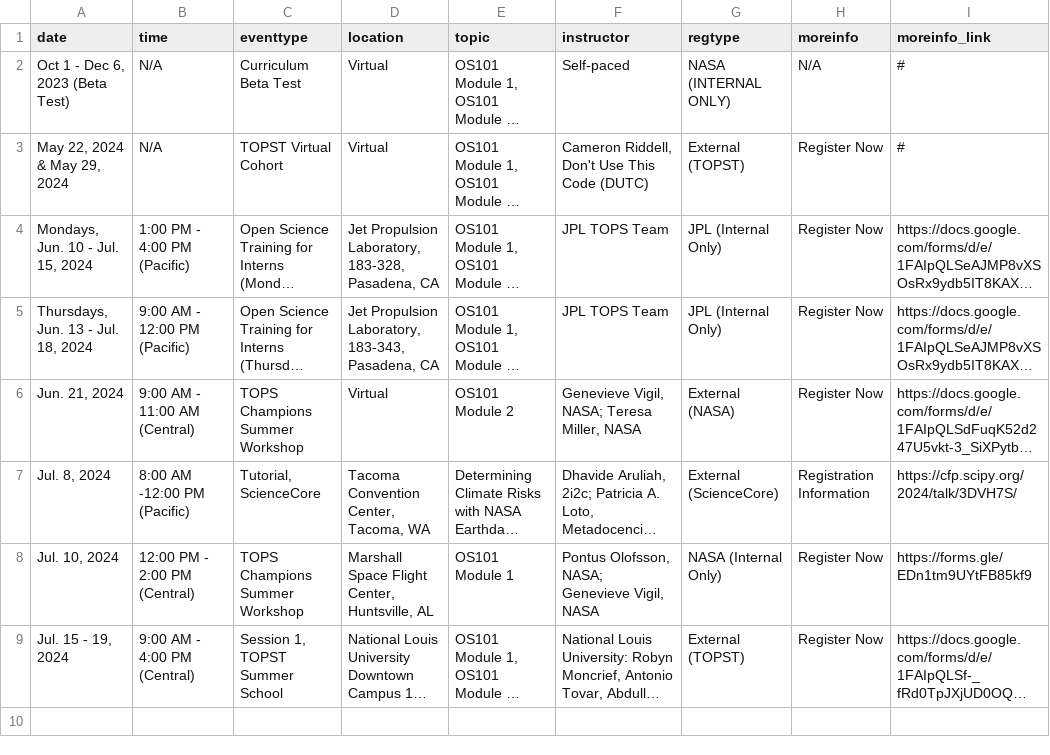
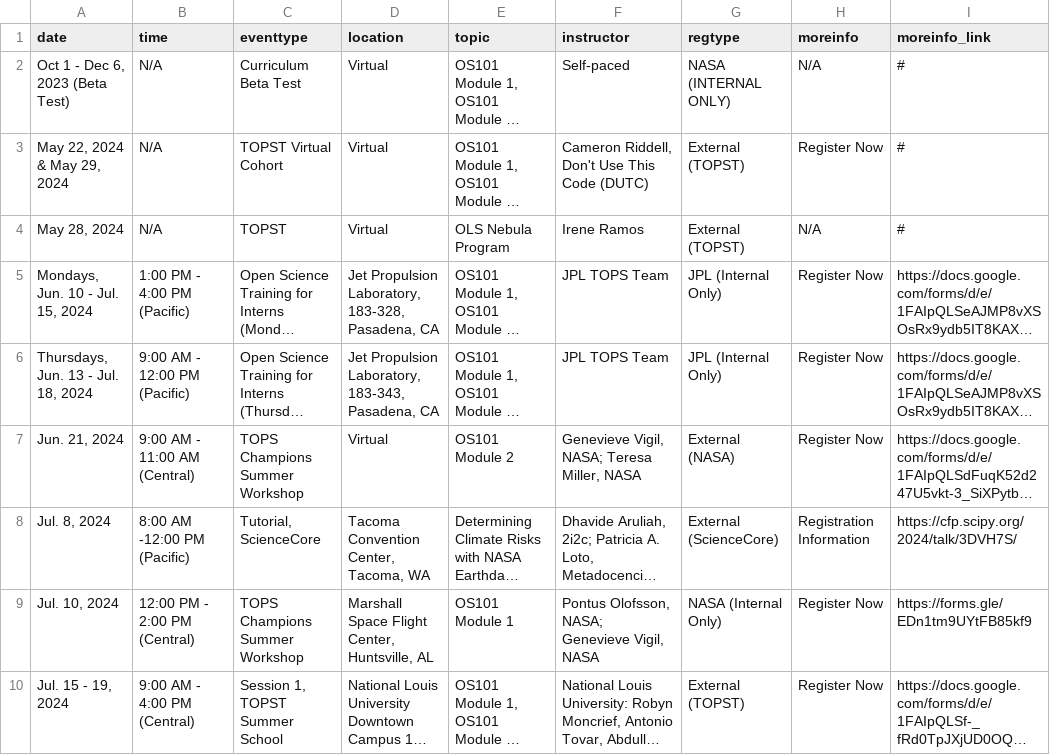
Before and after one commit to bressler1995/TOPS-Website-Front-End, a CSV file: _data/past.csv, drawn as a sheet; long unchanged cells end in …; the diff names each change by its address in the sheet, - before the commit and + after, or states it on an @@ line.

Commit message:
add OLS workshop

```diff
--- a/_data/past.csv
+++ b/_data/past.csv
+row 4: May 28, 2024 | N/A | TOPST | Virtual | OLS Nebula Program | Irene Ramos | External (TOPST) | N/A | #
```
